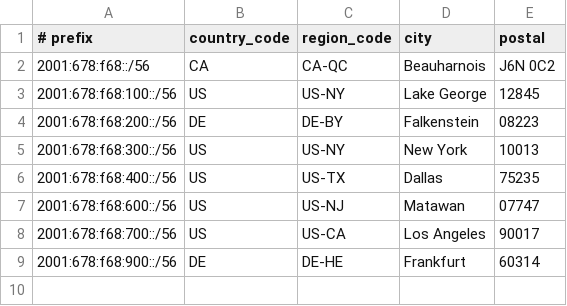
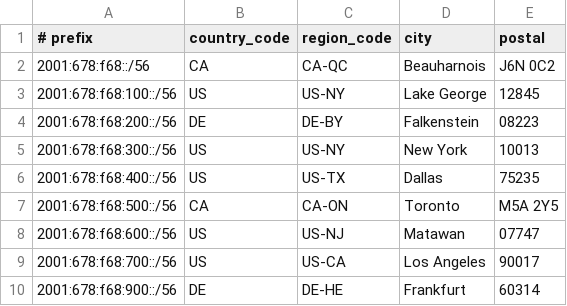
Before and after one commit to CaramelFox-Networks/GeoFeed, a CSV file: geofeed.csv, drawn as a sheet.

Commit message:
Add Toronto BGP POP / Update README

```diff
--- a/geofeed.csv
+++ b/geofeed.csv
@@ -6,2 +6,3 @@
 2001:678:f68:400::/56,US,US-TX,Dallas,75235
+2001:678:f68:500::/56,CA,CA-ON,Toronto,M5A 2Y5
 2001:678:f68:600::/56,US,US-NJ,Matawan,07747
```
Also changed, not shown: 1 other file.
